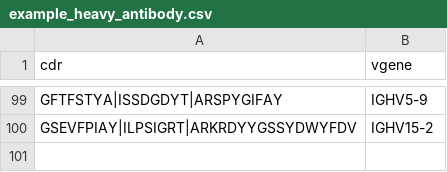
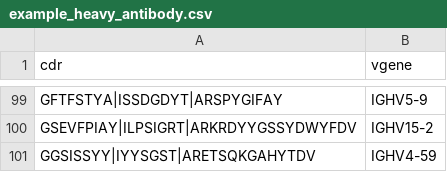
Before and after one commit to ZhangLabTJU/BCR-V-BERT, a CSV file: example/data/example_heavy_antibody.csv, drawn as a sheet; only a part is shown, gaps mark what is left out.

```diff
--- a/example/data/example_heavy_antibody.csv
+++ b/example/data/example_heavy_antibody.csv
@@ -100 +100,2 @@ GFTFSTYA|ISSDGDYT|ARSPYGIFAY,IGHV5-9
 GSEVFPIAY|ILPSIGRT|ARKRDYYGSSYDWYFDV,IGHV15-2
+GGSISSYY|IYYSGST|ARETSQKGAHYTDV,IGHV4-59
```
Also changed, not shown: example/data/example_light_antibody.csv.
